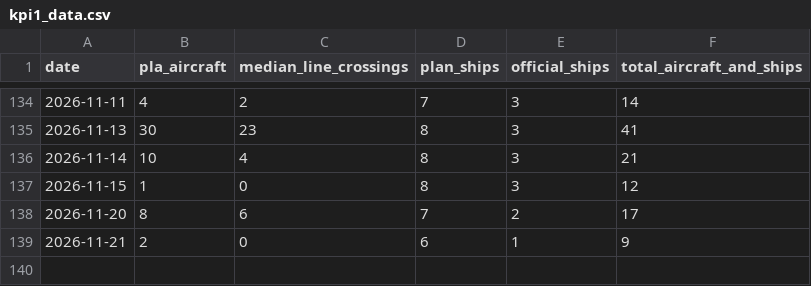
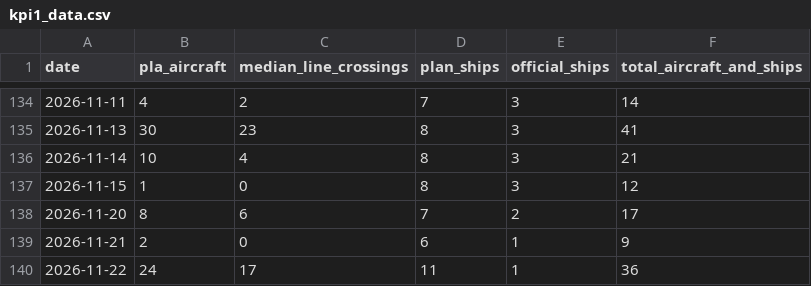
Before and after one commit to axolp/taiwan_risk_dashbaord, a CSV file: data/kpi1_data.csv, drawn as a sheet; only a part is shown, gaps mark what is left out; the diff names each change by its address in the sheet, - before the commit and + after, or states it on an @@ line.

```diff
--- a/data/kpi1_data.csv
+++ b/data/kpi1_data.csv
+row 140: 2026-11-22 | 24 | 17 | 11 | 1 | 36
```
Also changed, not shown: data/kpi7_data.csv.
